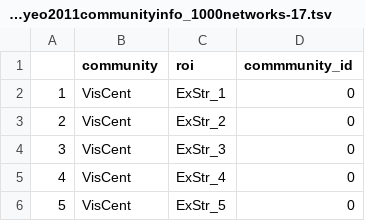
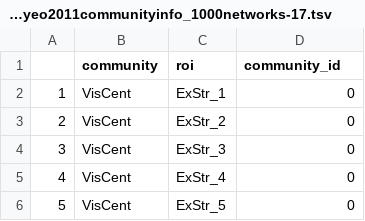
Before and after one commit to wiheto/teneto, a TSV file: teneto/data/parcellation/staticcommunities/schaefer2018_yeo2011communityinfo_1000networks-17.tsv, drawn as a sheet; only a part is shown.

Commit message:
correcting column spelling

```diff
--- a/teneto/data/parcellation/staticcommunities/schaefer2018_yeo2011communityinfo_1000networks-17.tsv
+++ b/teneto/data/parcellation/staticcommunities/schaefer2018_yeo2011communityinfo_1000networks-17.tsv
@@ -1,2 +1,2 @@
-	community	roi	commmunity_id
+	community	roi	community_id
 1	VisCent	ExStr_1	0
```
Also changed, not shown: teneto/data/parcellation/staticcommunities/schaefer2018_yeo2011communityinfo_1000networks-7.tsv, teneto/data/parcellation/staticcommunities/schaefer2018_yeo2011communityinfo_100networks-17.tsv, 13 other files.
